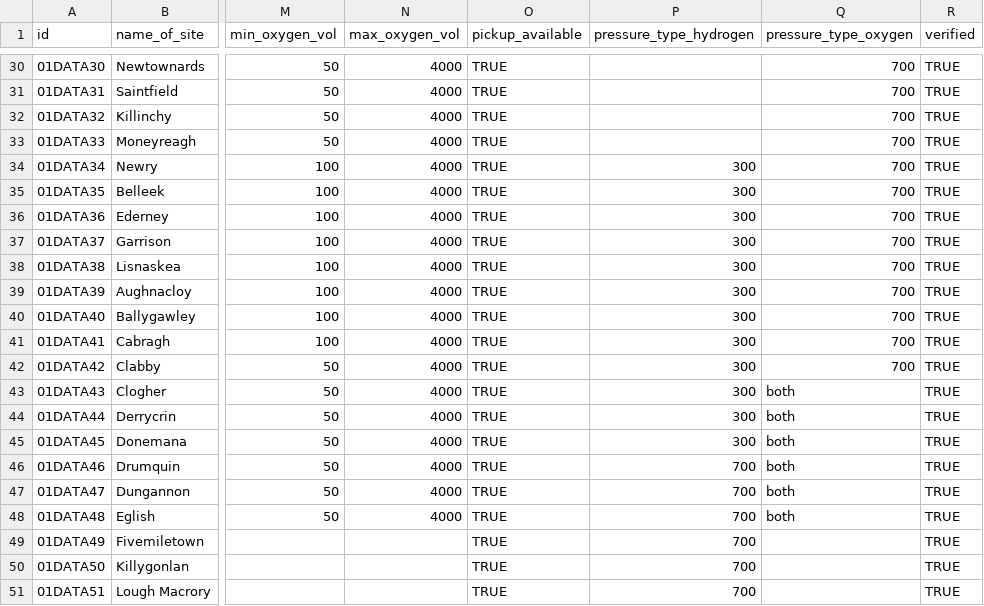
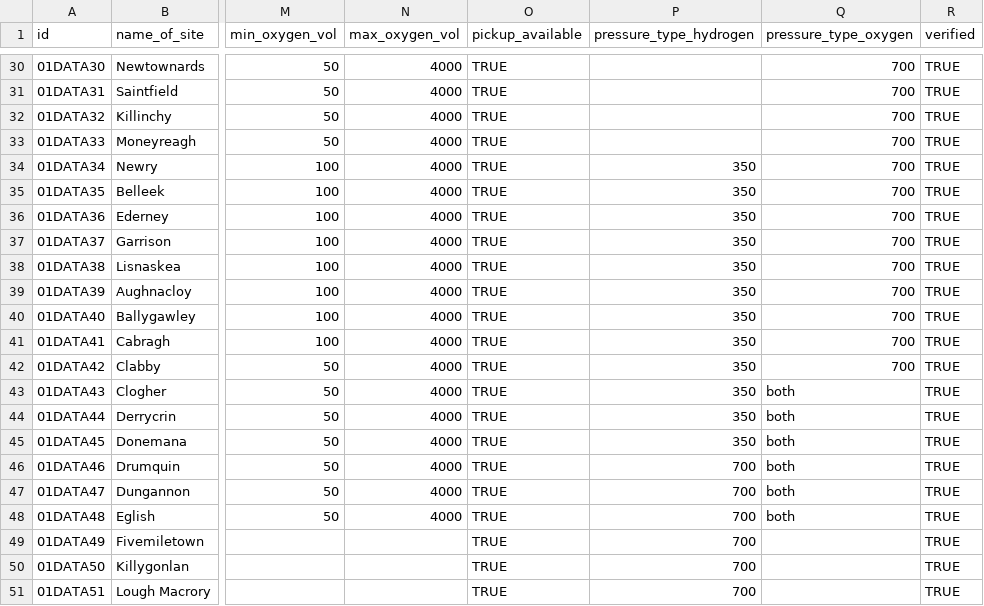
Before and after one commit to h2nearme/h2near.me, a CSV file: db/data/producer_data.csv, drawn as a sheet; only a part is shown, gaps mark what is left out; the diff covers the shown part only; the diff names each change by its address in the sheet, - before the commit and + after, or states it on an @@ line.

```diff
--- a/db/data/producer_data.csv
+++ b/db/data/producer_data.csv
-P34:P45 (pressure_type_hydrogen): 300
+P34:P45 (pressure_type_hydrogen): 350
```
Also changed, not shown: 15 edited cells elsewhere in this file, db/data/offtaker_data.csv, 4 other files.
